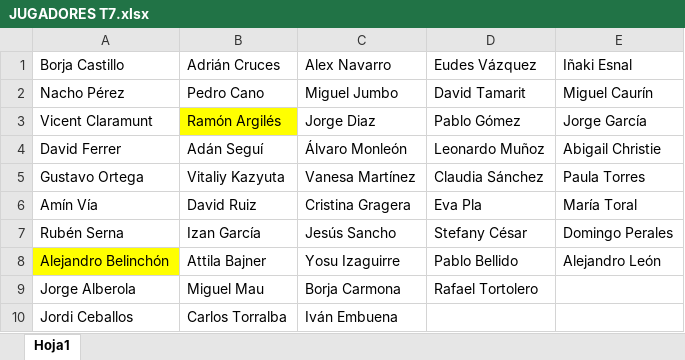
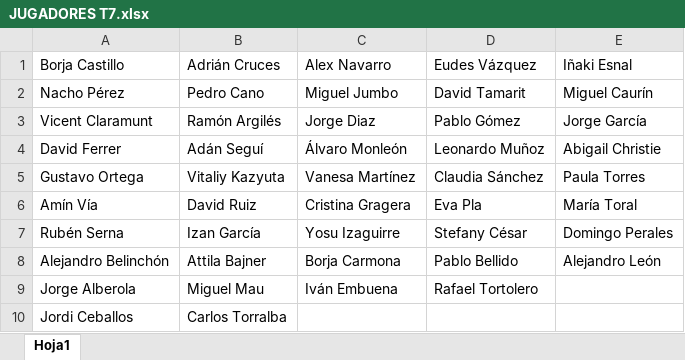
Before and after one commit to Ruseral84/pp_consulta, an Excel workbook: JUGADORES T7.xlsx, sheet Hoja1, drawn as a sheet; values as stored, in another font and other column widths than the file's, no borders; the diff names each change by its address in the sheet, - before the commit and + after, or states it on an @@ line.

```diff
--- a/JUGADORES T7.xlsx (sheet Hoja1)
+++ b/JUGADORES T7.xlsx (sheet Hoja1)
-B3 fill: #FFFF00
+B3 fill: none
-C7 (Alex Navarro): Jesús Sancho
+C7 (Alex Navarro): Yosu Izaguirre
-A8 fill: #FFFF00
+A8 fill: none
-C8 (Alex Navarro): Yosu Izaguirre
+C8 (Alex Navarro): Borja Carmona
-C9 (Alex Navarro): Borja Carmona
+C9 (Alex Navarro): Iván Embuena
-C10 (Alex Navarro): Iván Embuena
+C10 (Alex Navarro): (empty)
```
Also changed, not shown: RESULTADOS T7.xlsx, 1 other file.
